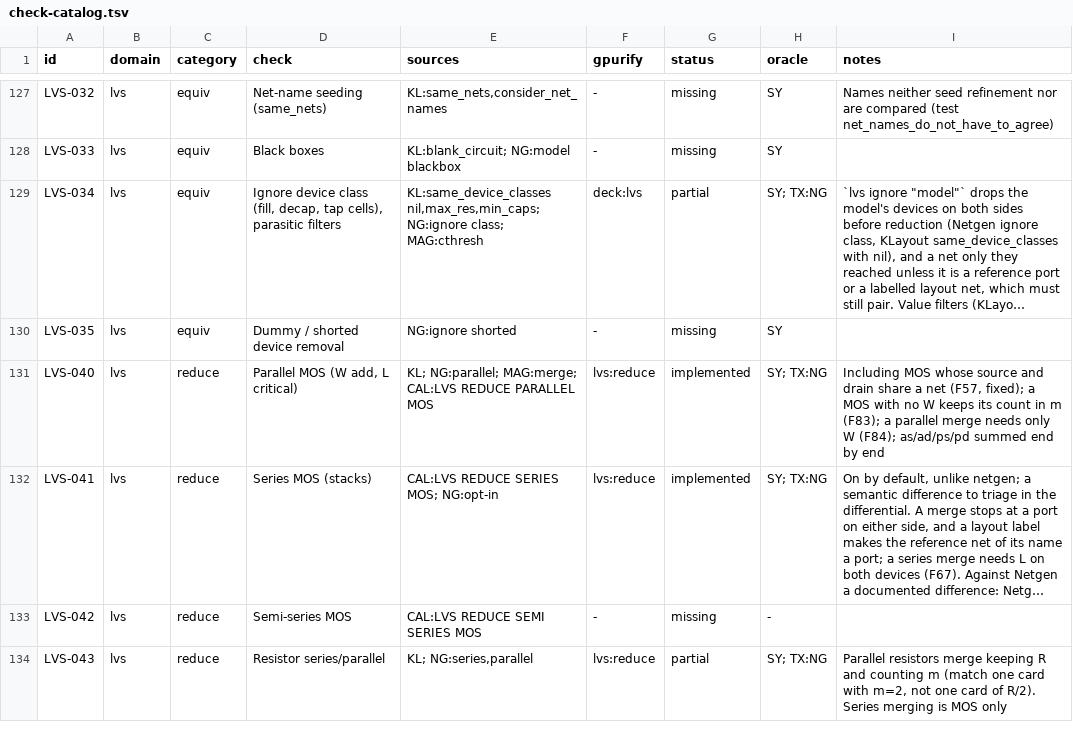
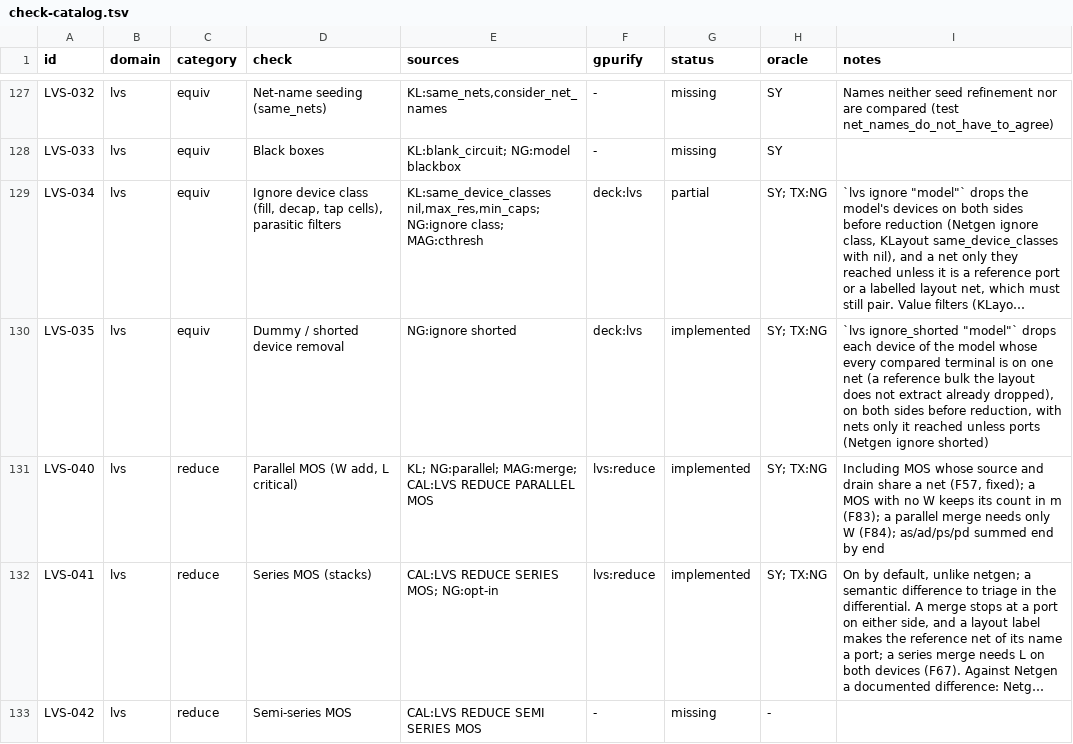
Before and after one commit to UW-ASIC/GPurify, a TSV file: docs/check-catalog.tsv, drawn as a sheet; only a part is shown, gaps mark what is left out; the shorter side is filled out with more unchanged rows; long unchanged cells end in …; the diff names each change by its address in the sheet, - before the commit and + after, or states it on an @@ line.

Commit message:
lvs: a deck leaves a model's shorted dummies out of the comparison (H8)
Catalog LVS-035 was missing: a dummy transistor drawn with every
terminal tied to one net (edge dummies, fill) was an unpaired device
wherever the schematic left it out, though Netgen's `ignore shorted`
removes "instances ... which have all pins shorted".

`lvs ignore_shorted "model"` makes `compare_with` drop, on both sides
and with `lvs ignore`'s rules for orphaned nets and merge rows, each
device of the model whose every terminal is on one net. The terminals
are those compared: the reference's bulks are dropped first when the
layout extracts none, so a transistor with gate, source and drain tied
is a dummy whatever its schematic bulk.

Tests:
- deck_text: the row lowers for any model, twice is refused (the spec);
- lvs/controls: a dummy with every terminal on one net matches its
  absence from either side once ignored, not before; one with its gate
  elsewhere stays (definition, by hand); breaks if a partly shorted
  device is dropped or a shorted one compared;
- exhaustive X5: the oracle drops dummies of the model before reducing;
  7 fixtures, three-terminal `nmos` and four-terminal `nmosb`;
- Netgen differential: 4 cases with `ignore shorted`, on `nmosb`, since
  Netgen reads a three-terminal model's bulk on an extra port.

```diff
--- a/docs/check-catalog.tsv
+++ b/docs/check-catalog.tsv
-F130 (gpurify): -
+F130 (gpurify): deck:lvs
-G130 (status): missing
+G130 (status): implemented
-H130 (oracle): SY
+H130 (oracle): SY; TX:NG
-I130 (notes): (empty)
+I130 (notes): `lvs ignore_shorted "model"` drops each device of the model whose every compared terminal is on one net (a reference bulk the layout does not extract already dropped), on both sides before reduction, with nets only it reached unless ports (Netgen ignore shorted)
```
Also changed, not shown: 11 other files.
